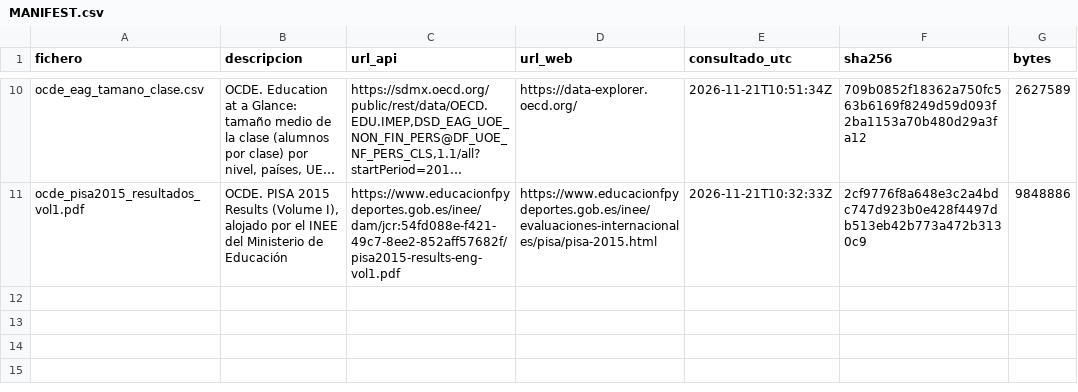
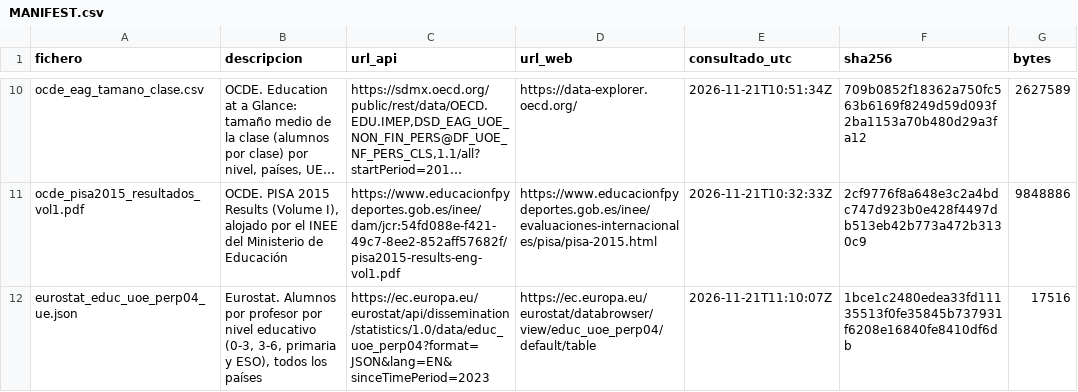
Before and after one commit to brunomarcial-eng/VideosEspa-a, a CSV file: archive/t12/datos-crudos/MANIFEST.csv, drawn as a sheet; only a part is shown, gaps mark what is left out; long unchanged cells end in …; the diff names each change by its address in the sheet, - before the commit and + after, or states it on an @@ line.

```diff
--- a/archive/t12/datos-crudos/MANIFEST.csv
+++ b/archive/t12/datos-crudos/MANIFEST.csv
+row 12: eurostat_educ_uoe_perp04_ue.json | Eurostat. Alumnos por profesor por nivel educativo (0-3, 3-6, primaria y ESO), todos los países | https://ec.europa.eu/eurostat/api/dissemination/statistics/1.0/data/educ_uoe_perp04?format=JSON&lang=EN&sinceTimePeriod=2023 | https://ec.europa.eu/eurostat/databrowser/view/educ_uoe_perp04/default/table | 2026-11-21T11:10:07Z | 1bce1c2480edea33fd11135513f0fe35845b737931f6208e16840fe8410df6db | 17516
```
Also changed, not shown: data/raw/MANIFEST.csv, 29 other files.
